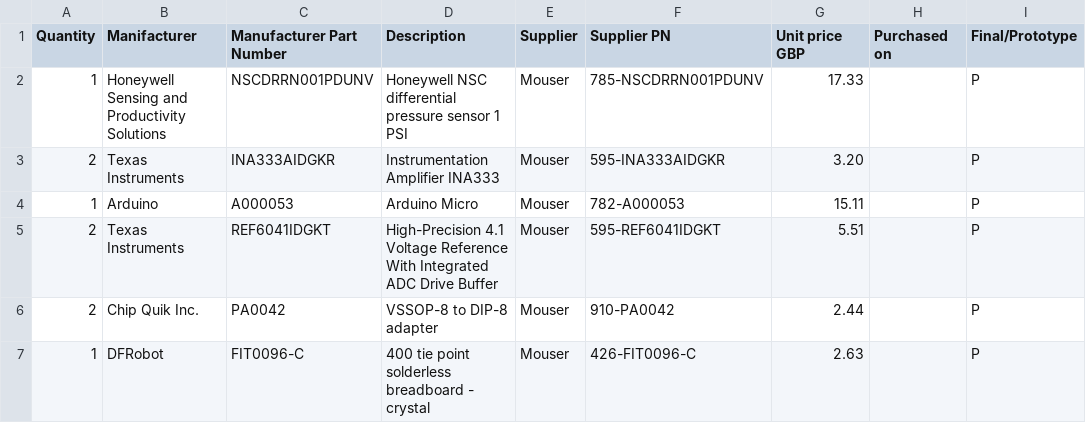
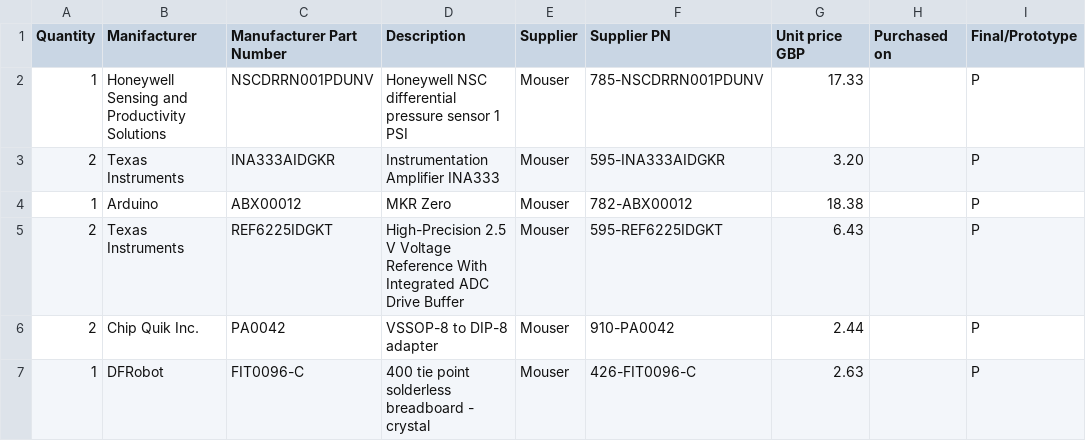
Before and after one commit to giulio-mazzotta/nasal-manometer, a CSV file: hardware/ComponentsList.csv, drawn as a sheet.

Commit message:
Switched to Arduino MKR and updated ref voltage

```diff
--- a/hardware/ComponentsList.csv
+++ b/hardware/ComponentsList.csv
@@ -3,4 +3,4 @@
 2,Texas Instruments,INA333AIDGKR,Instrumentation Amplifier INA333,Mouser,595-INA333AIDGKR,3.20,,P
-1,Arduino,A000053,Arduino Micro,Mouser,782-A000053,15.11,,P
-2,Texas Instruments,REF6041IDGKT,High-Precision 4.1 Voltage Reference With Integrated ADC Drive Buffer,Mouser,595-REF6041IDGKT,5.51,,P
+1,Arduino,ABX00012,MKR Zero,Mouser,782-ABX00012,18.38,,P
+2,Texas Instruments,REF6225IDGKT,High-Precision 2.5 V Voltage Reference With Integrated ADC Drive Buffer,Mouser,595-REF6225IDGKT,6.43,,P
 2,Chip Quik Inc.,PA0042,VSSOP-8 to DIP-8 adapter,Mouser,910-PA0042,2.44,,P
```
